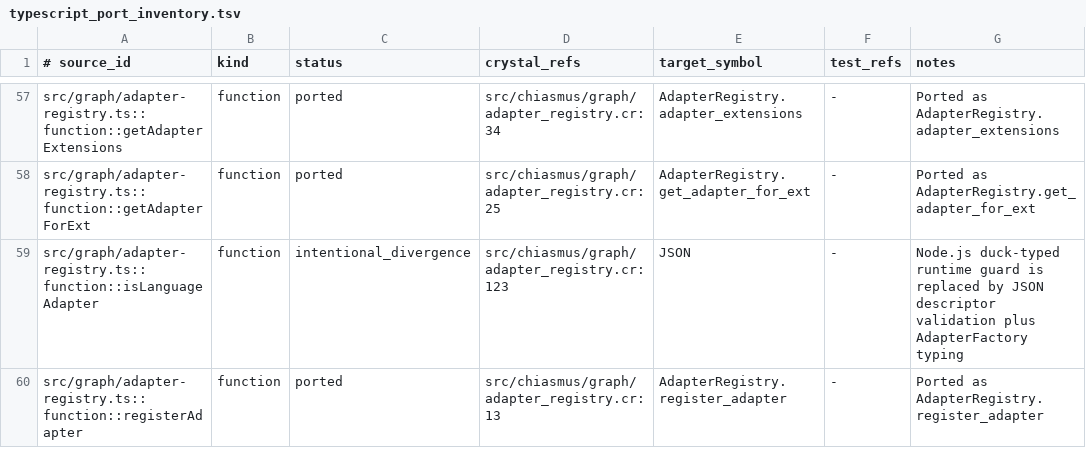
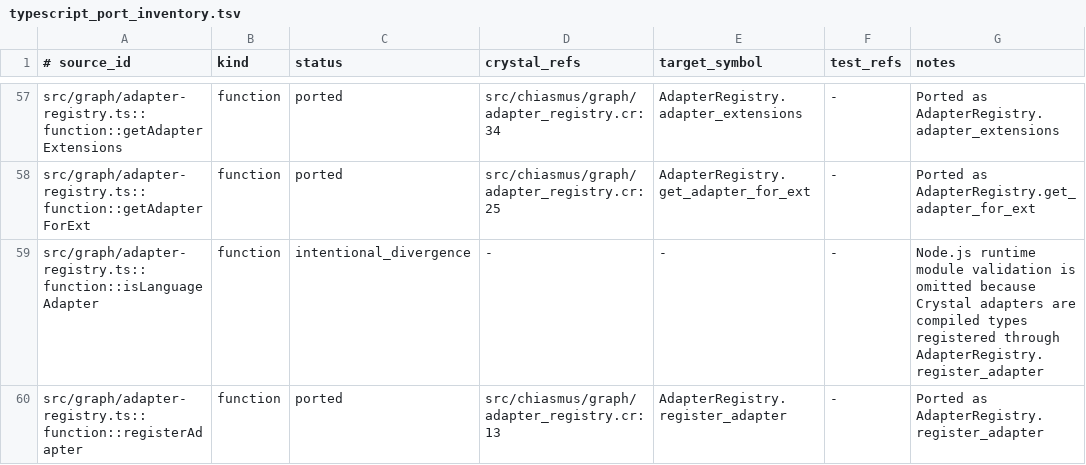
Before and after one commit to dsisnero/chiasmus.cr, a TSV file: plans/inventory/typescript_port_inventory.tsv, drawn as a sheet; only a part is shown, gaps mark what is left out; the diff covers the shown part only.

Commit message:
refactor: remove superseded indexing and adapter discovery
- remove the unused Crystal-only CodeIndex and Merkle tree implementation, its dedicated specs, and the stale implementation plan

- remove orphaned FactPersistence JSON/Prolog storage and its spec-only API

- remove manifest-driven adapter factories and adapterDiscovery config while preserving explicit compiled adapter registration

- update parity inventory and conversion rules to record Node dynamic adapter loading as an intentional Crystal divergence

- retain the dead-code audit with evidence, non-removal decisions, and verification guidance

```diff
--- a/plans/inventory/typescript_port_inventory.tsv
+++ b/plans/inventory/typescript_port_inventory.tsv
@@ -58,3 +58,3 @@ src/graph/adapter-registry.ts::function::getAdapterExtensions	function	ported	sr
 src/graph/adapter-registry.ts::function::getAdapterForExt	function	ported	src/chiasmus/graph/adapter_registry.cr:25	AdapterRegistry.get_adapter_for_ext	-	Ported as AdapterRegistry.get_adapter_for_ext
-src/graph/adapter-registry.ts::function::isLanguageAdapter	function	intentional_divergence	src/chiasmus/graph/adapter_registry.cr:123	JSON	-	Node.js duck-typed runtime guard is replaced by JSON descriptor validation plus AdapterFactory typing
+src/graph/adapter-registry.ts::function::isLanguageAdapter	function	intentional_divergence	-	-	-	Node.js runtime module validation is omitted because Crystal adapters are compiled types registered through AdapterRegistry.register_adapter
 src/graph/adapter-registry.ts::function::registerAdapter	function	ported	src/chiasmus/graph/adapter_registry.cr:13	AdapterRegistry.register_adapter	-	Ported as AdapterRegistry.register_adapter
```
Also changed, not shown: 9 edited cells elsewhere in this file, plans/inventory/conversion_rules.tsv, 15 other files.
